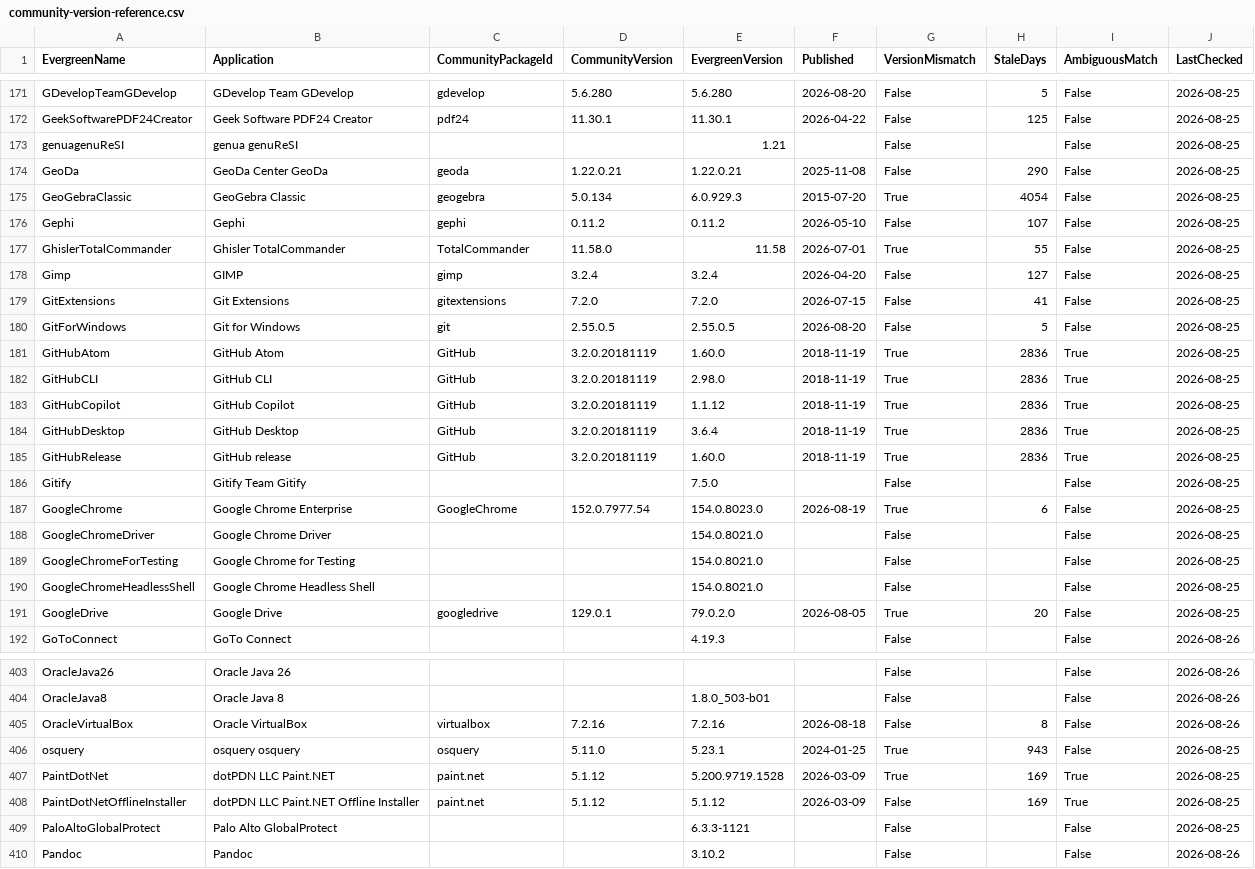
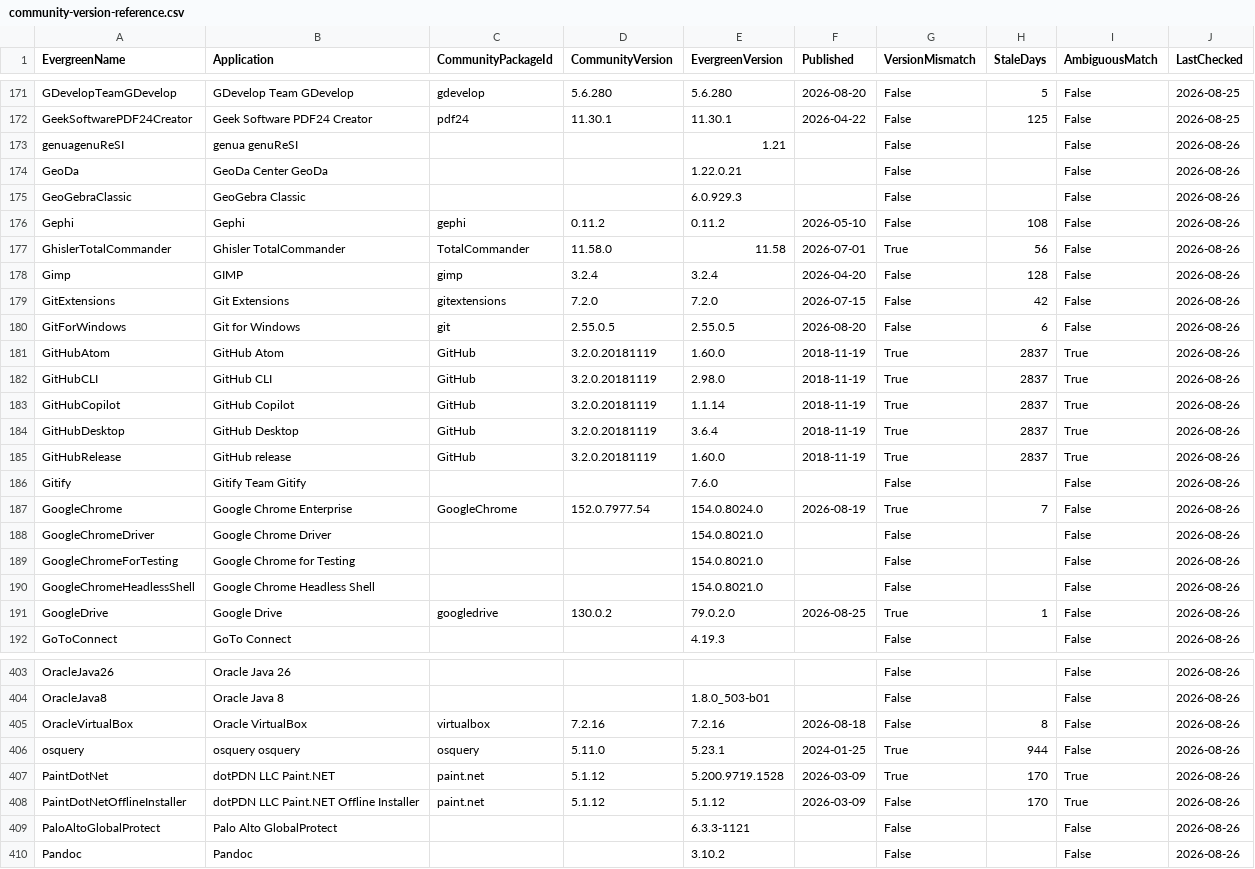
Before and after one commit to patsaindon/chocolatey-packages, a CSV file: prospecting/community-version-reference.csv, drawn as a sheet; only a part is shown, gaps mark what is left out; the diff covers the shown part only.

```diff
--- a/prospecting/community-version-reference.csv
+++ b/prospecting/community-version-reference.csv
@@ -172,20 +172,20 @@
 "GeekSoftwarePDF24Creator","Geek Software PDF24 Creator","pdf24","11.30.1","11.30.1","2026-04-22","False","125","False","2026-08-25"
-"genuagenuReSI","genua genuReSI","","","1.21","","False","","False","2026-08-25"
-"GeoDa","GeoDa Center GeoDa","geoda","1.22.0.21","1.22.0.21","2025-11-08","False","290","False","2026-08-25"
-"GeoGebraClassic","GeoGebra Classic","geogebra","5.0.134","6.0.929.3","2015-07-20","True","4054","False","2026-08-25"
-"Gephi","Gephi","gephi","0.11.2","0.11.2","2026-05-10","False","107","False","2026-08-25"
-"GhislerTotalCommander","Ghisler TotalCommander","TotalCommander","11.58.0","11.58","2026-07-01","True","55","False","2026-08-25"
-"Gimp","GIMP","gimp","3.2.4","3.2.4","2026-04-20","False","127","False","2026-08-25"
-"GitExtensions","Git Extensions","gitextensions","7.2.0","7.2.0","2026-07-15","False","41","False","2026-08-25"
-"GitForWindows","Git for Windows","git","2.55.0.5","2.55.0.5","2026-08-20","False","5","False","2026-08-25"
-"GitHubAtom","GitHub Atom","GitHub","3.2.0.20181119","1.60.0","2018-11-19","True","2836","True","2026-08-25"
-"GitHubCLI","GitHub CLI","GitHub","3.2.0.20181119","2.98.0","2018-11-19","True","2836","True","2026-08-25"
-"GitHubCopilot","GitHub Copilot","GitHub","3.2.0.20181119","1.1.12","2018-11-19","True","2836","True","2026-08-25"
-"GitHubDesktop","GitHub Desktop","GitHub","3.2.0.20181119","3.6.4","2018-11-19","True","2836","True","2026-08-25"
-"GitHubRelease","GitHub release","GitHub","3.2.0.20181119","1.60.0","2018-11-19","True","2836","True","2026-08-25"
-"Gitify","Gitify Team Gitify","","","7.5.0","","False","","False","2026-08-25"
-"GoogleChrome","Google Chrome Enterprise","GoogleChrome","152.0.7977.54","154.0.8023.0","2026-08-19","True","6","False","2026-08-25"
-"GoogleChromeDriver","Google Chrome Driver","","","154.0.8021.0","","False","","False","2026-08-25"
-"GoogleChromeForTesting","Google Chrome for Testing","","","154.0.8021.0","","False","","False","2026-08-25"
-"GoogleChromeHeadlessShell","Google Chrome Headless Shell","","","154.0.8021.0","","False","","False","2026-08-25"
-"GoogleDrive","Google Drive","googledrive","129.0.1","79.0.2.0","2026-08-05","True","20","False","2026-08-25"
+"genuagenuReSI","genua genuReSI",,,"1.21",,"False",,"False","2026-08-26"
+"GeoDa","GeoDa Center GeoDa",,,"1.22.0.21",,"False",,"False","2026-08-26"
+"GeoGebraClassic","GeoGebra Classic",,,"6.0.929.3",,"False",,"False","2026-08-26"
+"Gephi","Gephi","gephi","0.11.2","0.11.2","2026-05-10","False","108","False","2026-08-26"
+"GhislerTotalCommander","Ghisler TotalCommander","TotalCommander","11.58.0","11.58","2026-07-01","True","56","False","2026-08-26"
+"Gimp","GIMP","gimp","3.2.4","3.2.4","2026-04-20","False","128","False","2026-08-26"
+"GitExtensions","Git Extensions","gitextensions","7.2.0","7.2.0","2026-07-15","False","42","False","2026-08-26"
+"GitForWindows","Git for Windows","git","2.55.0.5","2.55.0.5","2026-08-20","False","6","False","2026-08-26"
+"GitHubAtom","GitHub Atom","GitHub","3.2.0.20181119","1.60.0","2018-11-19","True","2837","True","2026-08-26"
+"GitHubCLI","GitHub CLI","GitHub","3.2.0.20181119","2.98.0","2018-11-19","True","2837","True","2026-08-26"
+"GitHubCopilot","GitHub Copilot","GitHub","3.2.0.20181119","1.1.14","2018-11-19","True","2837","True","2026-08-26"
+"GitHubDesktop","GitHub Desktop","GitHub","3.2.0.20181119","3.6.4","2018-11-19","True","2837","True","2026-08-26"
+"GitHubRelease","GitHub release","GitHub","3.2.0.20181119","1.60.0","2018-11-19","True","2837","True","2026-08-26"
+"Gitify","Gitify Team Gitify",,,"7.6.0",,"False",,"False","2026-08-26"
+"GoogleChrome","Google Chrome Enterprise","GoogleChrome","152.0.7977.54","154.0.8024.0","2026-08-19","True","7","False","2026-08-26"
+"GoogleChromeDriver","Google Chrome Driver",,,"154.0.8021.0",,"False",,"False","2026-08-26"
+"GoogleChromeForTesting","Google Chrome for Testing",,,"154.0.8021.0",,"False",,"False","2026-08-26"
+"GoogleChromeHeadlessShell","Google Chrome Headless Shell",,,"154.0.8021.0",,"False",,"False","2026-08-26"
+"GoogleDrive","Google Drive","googledrive","130.0.2","79.0.2.0","2026-08-25","True","1","False","2026-08-26"
@@ -405,5 +405,5 @@
 "OracleVirtualBox","Oracle VirtualBox","virtualbox","7.2.16","7.2.16","2026-08-18","False","8","False","2026-08-26"
-"osquery","osquery osquery","osquery","5.11.0","5.23.1","2024-01-25","True","943","False","2026-08-25"
-"PaintDotNet","dotPDN LLC Paint.NET","paint.net","5.1.12","5.200.9719.1528","2026-03-09","True","169","True","2026-08-25"
-"PaintDotNetOfflineInstaller","dotPDN LLC Paint.NET Offline Installer","paint.net","5.1.12","5.1.12","2026-03-09","False","169","True","2026-08-25"
-"PaloAltoGlobalProtect","Palo Alto GlobalProtect","","","6.3.3-1121","","False","","False","2026-08-25"
+"osquery","osquery osquery","osquery","5.11.0","5.23.1","2024-01-25","True","944","False","2026-08-26"
+"PaintDotNet","dotPDN LLC Paint.NET","paint.net","5.1.12","5.200.9719.1528","2026-03-09","True","170","True","2026-08-26"
+"PaintDotNetOfflineInstaller","dotPDN LLC Paint.NET Offline Installer","paint.net","5.1.12","5.1.12","2026-03-09","False","170","True","2026-08-26"
+"PaloAltoGlobalProtect","Palo Alto GlobalProtect",,,"6.3.3-1121",,"False",,"False","2026-08-26"
```
Also changed, not shown: 12 edited cells elsewhere in this file.
